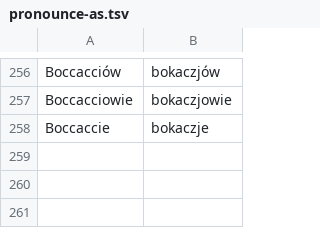
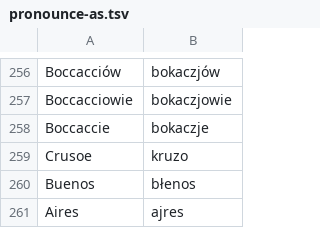
Before and after one commit to jimregan/wolnelektury-speech-corpus, a TSV file: pron-data/pronounce-as.tsv, drawn as a sheet; only a part is shown, gaps mark what is left out; the diff names each change by its address in the sheet, - before the commit and + after, or states it on an @@ line.

```diff
--- a/pron-data/pronounce-as.tsv
+++ b/pron-data/pronounce-as.tsv
+row 259: Crusoe | kruzo
+row 260: Buenos | błenos
+row 261: Aires | ajres
```
Also changed, not shown: pron-data/pronounce-as.gen.tsv.
